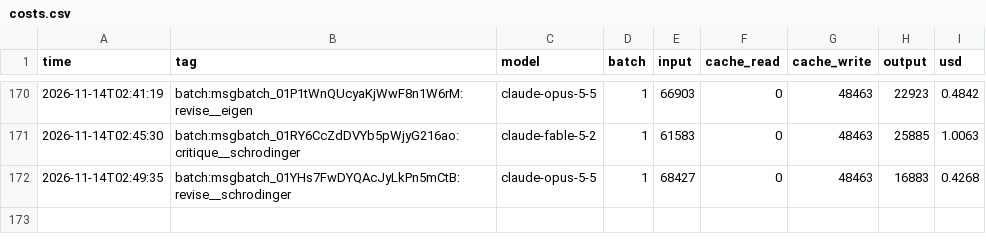
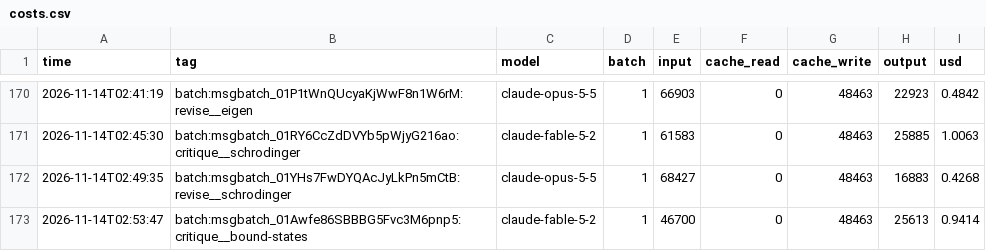
Before and after one commit to dsr001001/QM_Potentials_and_Number_Theory, a CSV file: ledger/costs.csv, drawn as a sheet; only a part is shown, gaps mark what is left out; the diff names each change by its address in the sheet, - before the commit and + after, or states it on an @@ line.

```diff
--- a/ledger/costs.csv
+++ b/ledger/costs.csv
+row 173: 2026-11-14T02:53:47 | batch:msgbatch_01Awfe86SBBBG5Fvc3M6pnp5:critique__bound-states | claude-fable-5-2 | 1 | 46700 | 0 | 48463 | 25613 | 0.9414
```
Also changed, not shown: 2 other files.
